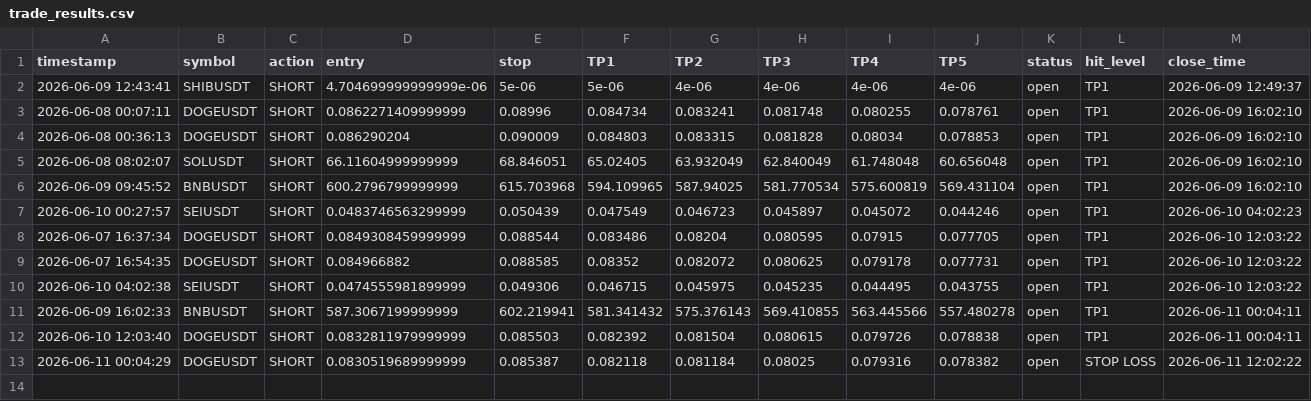
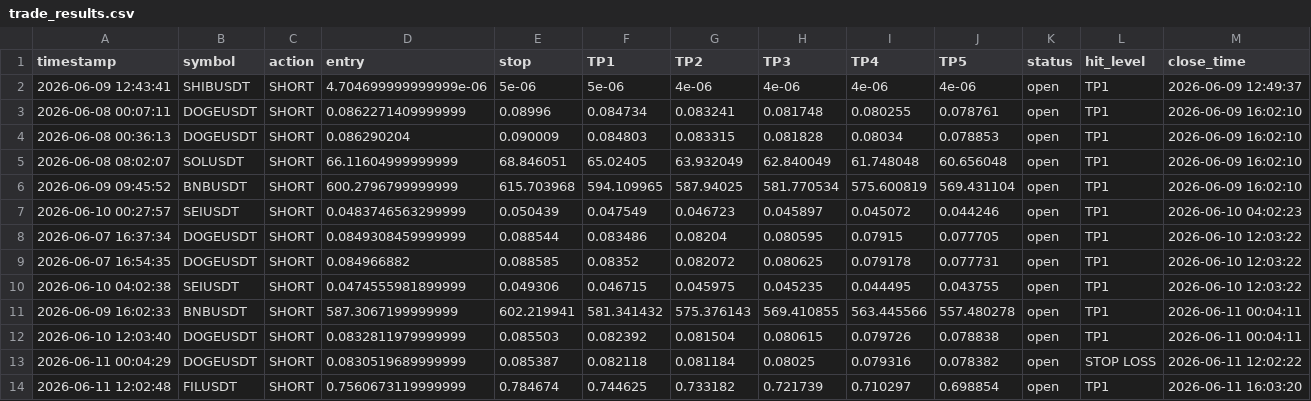
Before and after one commit to mrakbar8175-blip/Crypto-signal-bot, a CSV file: trade_results.csv, drawn as a sheet.

```diff
--- a/trade_results.csv
+++ b/trade_results.csv
@@ -13 +13,2 @@ timestamp,symbol,action,entry,stop,TP1,TP2,TP3,TP4,TP5,status,hit_level,close_ti
 2026-06-11 00:04:29,DOGEUSDT,SHORT,0.0830519689999999,0.085387,0.082118,0.081184,0.08025,0.079316,0.078382,open,STOP LOSS,2026-06-11 12:02:22
+2026-06-11 12:02:48,FILUSDT,SHORT,0.7560673119999999,0.784674,0.744625,0.733182,0.721739,0.710297,0.698854,open,TP1,2026-06-11 16:03:20
```
Also changed, not shown: open_trades.csv, trade_log.csv.
